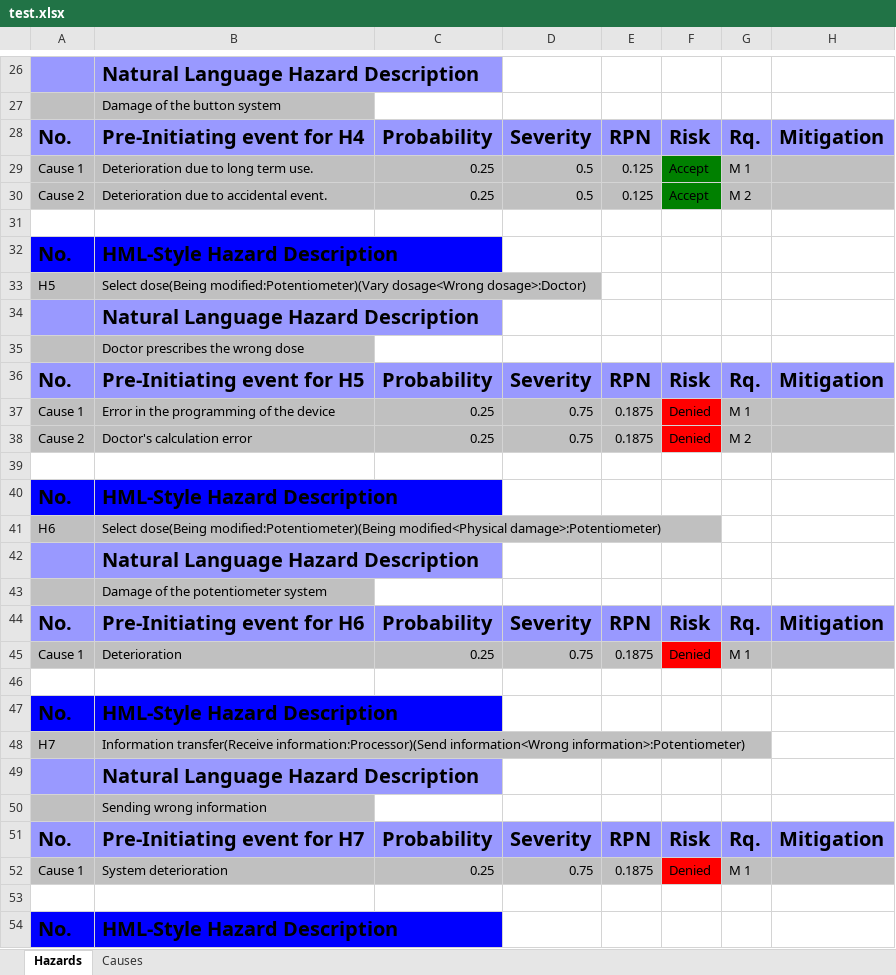
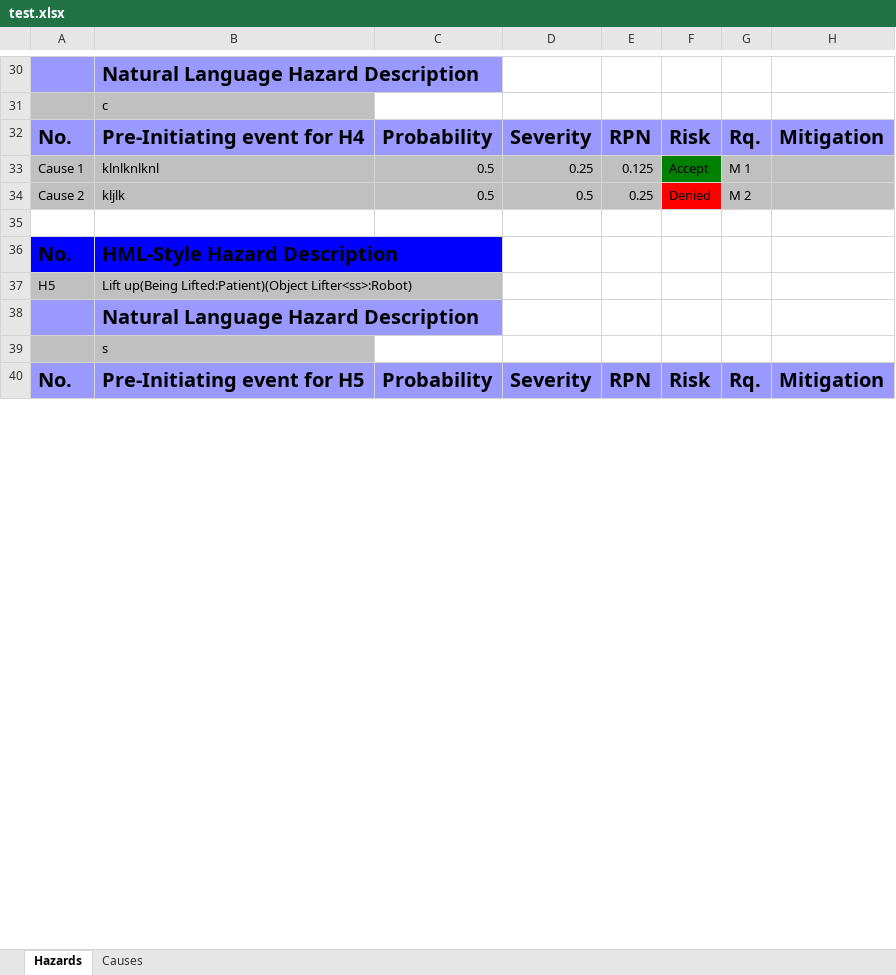
Before and after one commit to Xarczuz/HazardAnalysis, an Excel workbook: test.xlsx, sheet Hazards, drawn as a sheet; only a part is shown, gaps mark what is left out; values as stored, in another font and other column widths than the file's, no borders; removed rows and columns are numbered as before the commit, all else as after; the diff covers the shown part only; the diff names each change by its address in the sheet, - before the commit and + after, or states it on an @@ line.

```diff
--- a/test.xlsx (sheet Hazards)
+++ b/test.xlsx (sheet Hazards)
-B31: Damage of the button system
+B31: c
-B33: Deterioration due to long term use.
+B33: klnlknlknl
-C33:C34: 0.25
+C33:C34: 0.5
-D33: 0.5
+D33: 0.25
-B34: Deterioration due to accidental event.
+B34: kljlk
-E34: 0.125
+E34: 0.25
-F34: Accept
+F34: Denied
-F34 fill: #008000
+F34 fill: #FF0000
-B37: Select dose(Being modified:Potentiometer)(Vary dosage<Wrong dosage>:Doctor)
+B37: Lift up(Being Lifted:Patient)(Object Lifter<ss>:Robot)
-B39: Doctor prescribes the wrong dose
+B39: s
-row 37: Cause 1 | Error in the programming of the device | 0.25 | 0.75 | 0.1875 | Denied | M 1
-row 38: Cause 2 | Doctor's calculation error | 0.25 | 0.75 | 0.1875 | Denied | M 2
-row 39: (empty)
-row 40: No. | HML-Style Hazard Description
-row 41: H6 | Select dose(Being modified:Potentiometer)(Being modified<Physical damage>:Potentiometer)
-row 42:  | Natural Language Hazard Description
-row 43:  | Damage of the potentiometer system
-row 44: No. | Pre-Initiating event for H6 | Probability | Severity | RPN | Risk | Rq. | Mitigation
-row 45: Cause 1 | Deterioration | 0.25 | 0.75 | 0.1875 | Denied | M 1
-row 46: (empty)
-row 47: No. | HML-Style Hazard Description
-row 48: H7 | Information transfer(Receive information:Processor)(Send information<Wrong information>:Potentiometer)
-row 49:  | Natural Language Hazard Description
-row 50:  | Sending wrong information
-row 51: No. | Pre-Initiating event for H7 | Probability | Severity | RPN | Risk | Rq. | Mitigation
-row 52: Cause 1 | System deterioration | 0.25 | 0.75 | 0.1875 | Denied | M 1
-row 53: (empty)
-row 54: No. | HML-Style Hazard Description
```
Also changed, not shown: 6 added rows, 150 removed rows, 30 edited cells and cell formats elsewhere in this sheet, sheet Causes, 3 other files.
